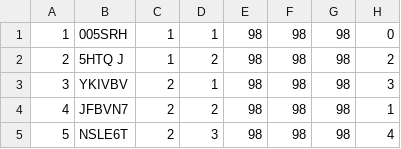
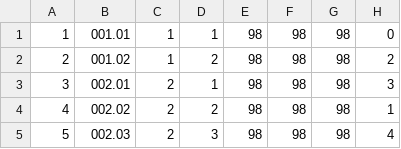
Before and after one commit to s-balandine/nhips, a CSV file: src/epidata/household.csv, drawn as a sheet; only a part is shown; the diff names each change by its address in the sheet, - before the commit and + after, or states it on an @@ line.

```diff
--- a/src/epidata/household.csv
+++ b/src/epidata/household.csv
-B1: 005SRH
+B1: 001.01
-B2: 5HTQ J
+B2: 001.02
-B3: YKIVBV
+B3: 002.01
-B4: JFBVN7
+B4: 002.02
-B5: NSLE6T
+B5: 002.03
```
